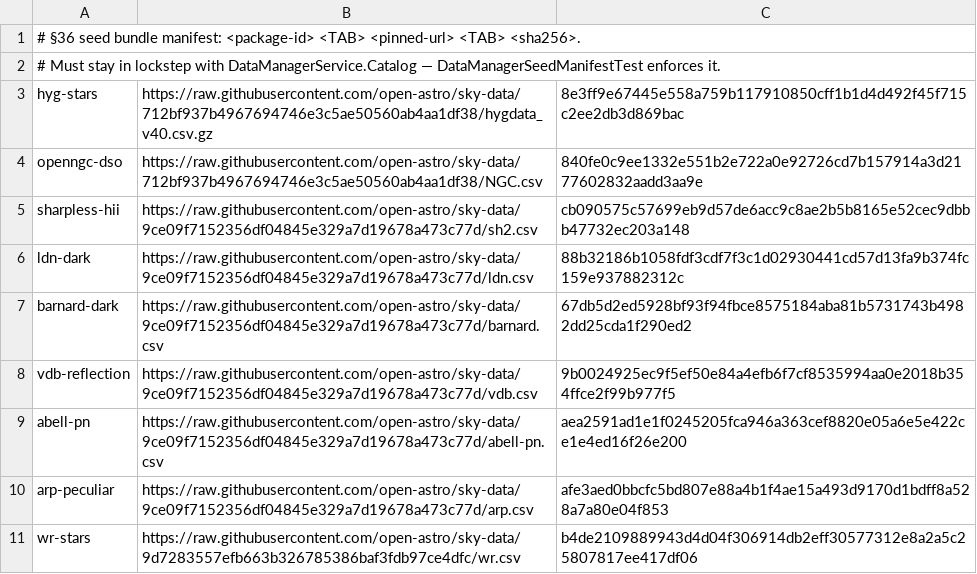
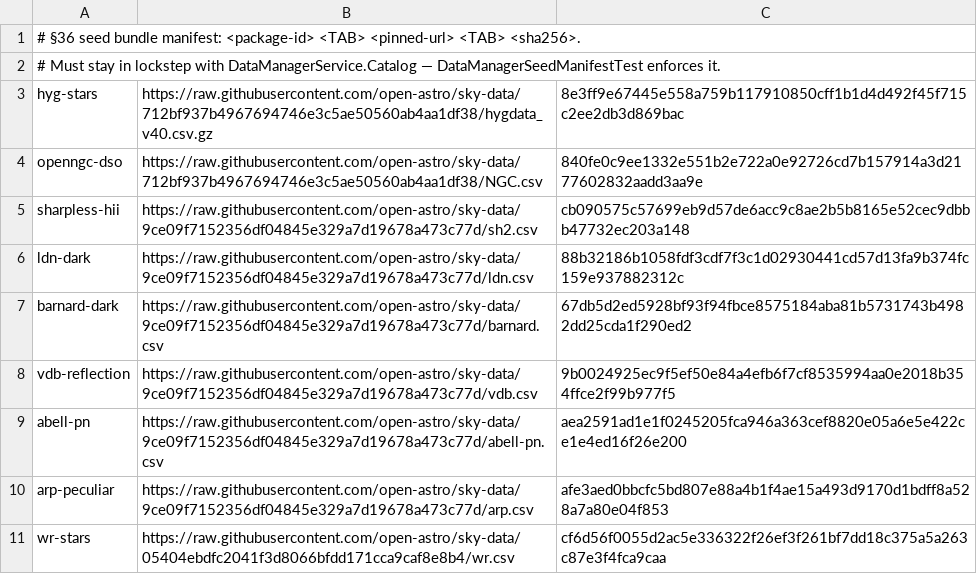
Before and after one commit to open-astro/openastro-ara, a TSV file: packaging/seed-manifest.tsv, drawn as a sheet.

```diff
--- a/packaging/seed-manifest.tsv
+++ b/packaging/seed-manifest.tsv
@@ -10,2 +10,2 @@ abell-pn	https://raw.githubusercontent.com/open-astro/sky-data/9ce09f7152356df04
 arp-peculiar	https://raw.githubusercontent.com/open-astro/sky-data/9ce09f7152356df04845e329a7d19678a473c77d/arp.csv	afe3aed0bbcfc5bd807e88a4b1f4ae15a493d9170d1bdff8a528a7a80e04f853
-wr-stars	https://raw.githubusercontent.com/open-astro/sky-data/9d7283557efb663b326785386baf3fdb97ce4dfc/wr.csv	b4de2109889943d4d04f306914db2eff30577312e8a2a5c25807817ee417df06
+wr-stars	https://raw.githubusercontent.com/open-astro/sky-data/05404ebdfc2041f3d8066bfdd171cca9caf8e8b4/wr.csv	cf6d56f0055d2ac5e336322f26ef3f261bf7dd18c375a5a263c87e3f4fca9caa
```
Also changed, not shown: client/openastroara_client/assets/catalogs/wr.csv, 1 other file.
